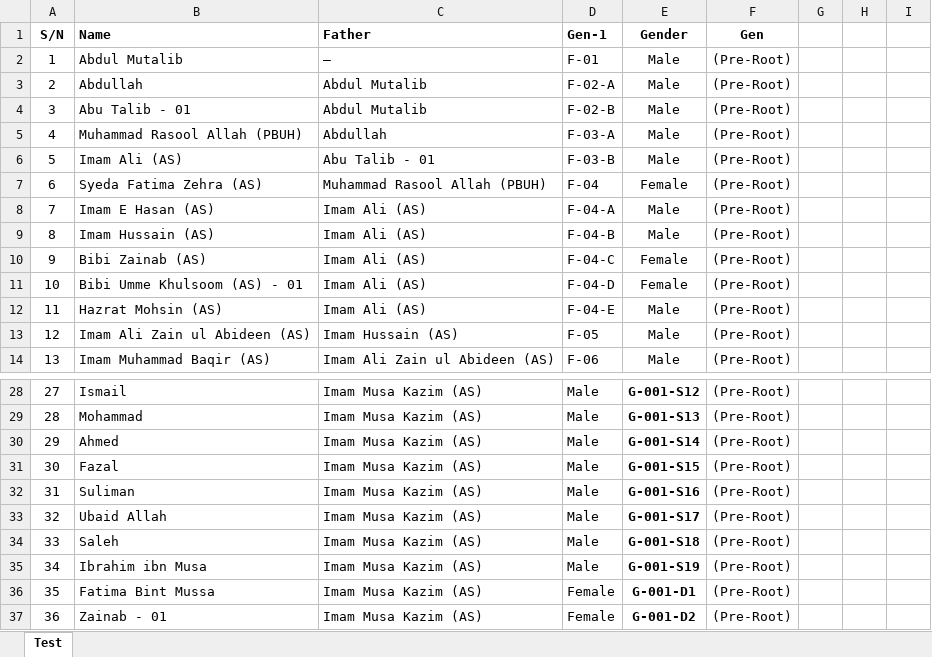
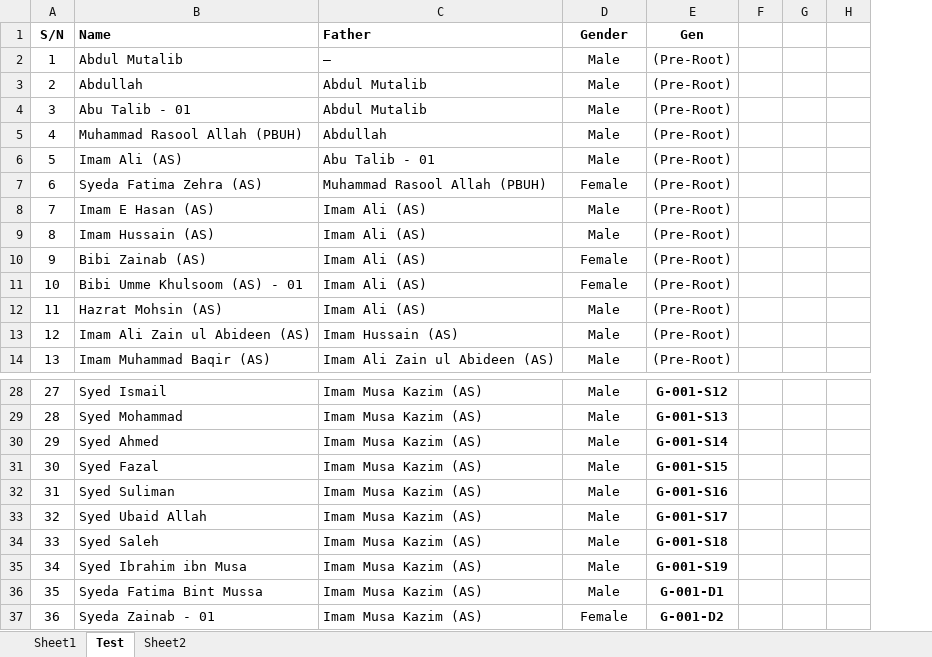
Before and after one commit to sihr110/Rizvi_Family_Tree_Sihr, an Excel workbook: data.xlsx, sheet Test, drawn as a sheet; only a part is shown, gaps mark what is left out; values as stored, in another font and other column widths than the file's, no borders; removed rows and columns are numbered as before the commit, all else as after; the diff covers the shown part only; the diff names each change by its address in the sheet, - before the commit and + after, or states it on an @@ line.

```diff
--- a/data.xlsx (sheet Test)
+++ b/data.xlsx (sheet Test)
+sheet tab: Sheet1
+sheet tab: Sheet2
-column D (Gen-1), rows 2-14: F-01 | F-02-A | F-02-B | F-03-A | F-03-B | F-04 | F-04-A | F-04-B | F-04-C | F-04-D | F-04-E | F-05 | F-06; rows 28-37: Male | Male | Male | Male | Male | Male | Male | Male | Female | Female
-B28 (Name): Ismail
+B28 (Name): Syed Ismail
-D28:D37 bold: on
+D28:D37 bold: off
-D28 (Gender): G-001-S12
+D28 (Gender): Male
-E28:E37 bold: off
+E28:E37 bold: on
-E28 (Gen): (Pre-Root)
+E28 (Gen): G-001-S12
-B29 (Name): Mohammad
+B29 (Name): Syed Mohammad
-D29 (Gender): G-001-S13
+D29 (Gender): Male
-E29 (Gen): (Pre-Root)
+E29 (Gen): G-001-S13
-B30 (Name): Ahmed
+B30 (Name): Syed Ahmed
-D30 (Gender): G-001-S14
+D30 (Gender): Male
-E30 (Gen): (Pre-Root)
+E30 (Gen): G-001-S14
-B31 (Name): Fazal
+B31 (Name): Syed Fazal
-D31 (Gender): G-001-S15
+D31 (Gender): Male
-E31 (Gen): (Pre-Root)
+E31 (Gen): G-001-S15
-B32 (Name): Suliman
+B32 (Name): Syed Suliman
-D32 (Gender): G-001-S16
+D32 (Gender): Male
-E32 (Gen): (Pre-Root)
+E32 (Gen): G-001-S16
-B33 (Name): Ubaid Allah
+B33 (Name): Syed Ubaid Allah
-D33 (Gender): G-001-S17
+D33 (Gender): Male
-E33 (Gen): (Pre-Root)
+E33 (Gen): G-001-S17
-B34 (Name): Saleh
+B34 (Name): Syed Saleh
-D34 (Gender): G-001-S18
+D34 (Gender): Male
-E34 (Gen): (Pre-Root)
+E34 (Gen): G-001-S18
-B35 (Name): Ibrahim ibn Musa
+B35 (Name): Syed Ibrahim ibn Musa
-D35 (Gender): G-001-S19
+D35 (Gender): Male
-E35 (Gen): (Pre-Root)
+E35 (Gen): G-001-S19
-B36 (Name): Fatima Bint Mussa
+B36 (Name): Syeda Fatima Bint Mussa
-D36 (Gender): G-001-D1
+D36 (Gender): Male
-E36 (Gen): (Pre-Root)
+E36 (Gen): G-001-D1
-B37 (Name): Zainab - 01
+B37 (Name): Syeda Zainab - 01
-D37 (Gender): G-001-D2
+D37 (Gender): Female
-E37 (Gen): (Pre-Root)
+E37 (Gen): G-001-D2
```
Also changed, not shown: 83 edited cells and cell formats elsewhere in this sheet.
